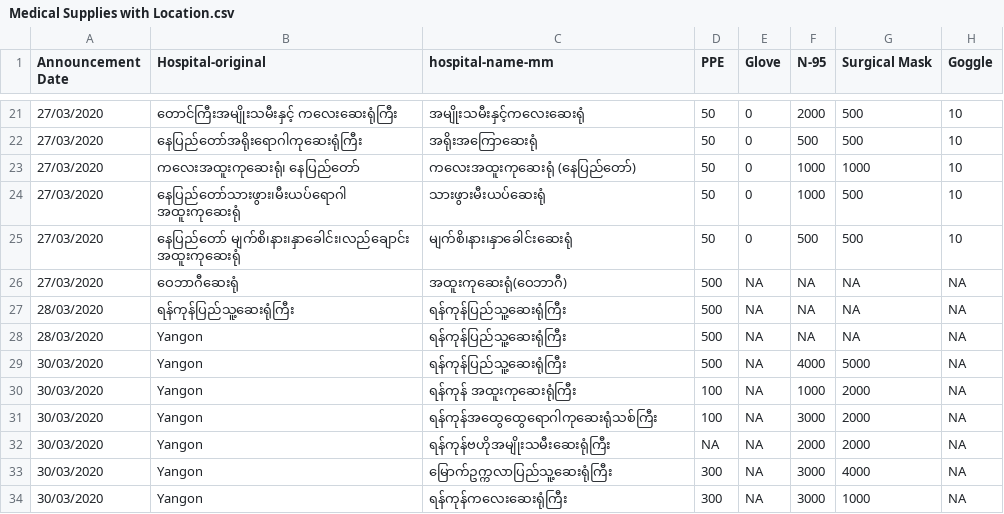
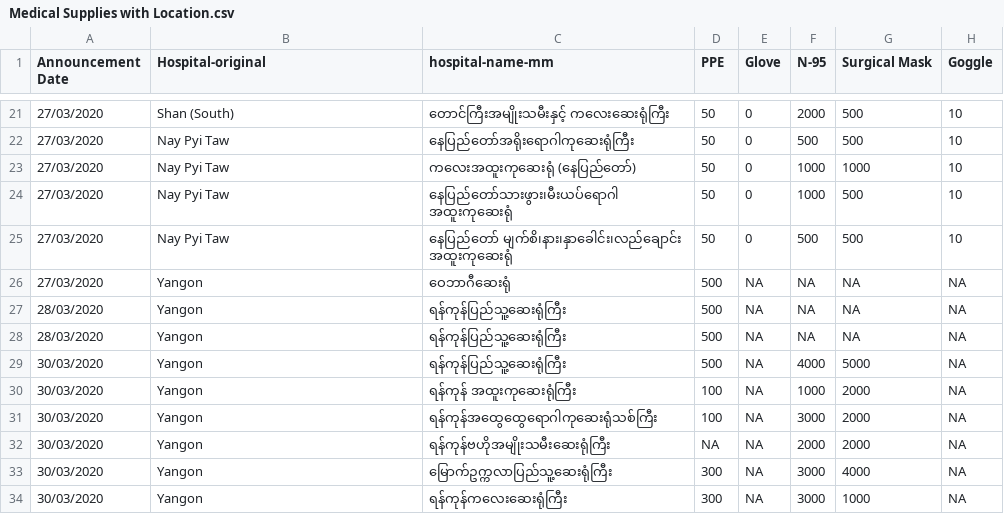
Before and after one commit to thixpin/myanmar-covid19-data, a CSV file: Medical Supplies with Location.csv, drawn as a sheet; only a part is shown, gaps mark what is left out; the diff covers the shown part only; the diff names each change by its address in the sheet, - before the commit and + after, or states it on an @@ line.

```diff
--- a/Medical Supplies with Location.csv
+++ b/Medical Supplies with Location.csv
-B21 (Hospital-original): တောင်ကြီးအမျိုးသမီးနှင့် ကလေးဆေးရုံကြီး
+B21 (Hospital-original): Shan (South)
-C21 (hospital-name-mm): အမျိုးသမီးနှင့်ကလေးဆေးရုံ
+C21 (hospital-name-mm): တောင်ကြီးအမျိုးသမီးနှင့် ကလေးဆေးရုံကြီး
-B22 (Hospital-original): နေပြည်တော်အရိုးရောဂါကုဆေးရုံကြီး
+B22 (Hospital-original): Nay Pyi Taw
-C22 (hospital-name-mm): အရိုးအကြောဆေးရုံ
+C22 (hospital-name-mm): နေပြည်တော်အရိုးရောဂါကုဆေးရုံကြီး
-B23 (Hospital-original): ကလေးအထူးကုဆေးရုံ၊ နေပြည်တော်
+B23 (Hospital-original): Nay Pyi Taw
-B24 (Hospital-original): နေပြည်တော်သားဖွား၊မီးယပ်ရောဂါ အထူးကုဆေးရုံ
+B24 (Hospital-original): Nay Pyi Taw
-C24 (hospital-name-mm): သားဖွားမီးယပ်ဆေးရုံ
+C24 (hospital-name-mm): နေပြည်တော်သားဖွား၊မီးယပ်ရောဂါ အထူးကုဆေးရုံ
-B25 (Hospital-original): နေပြည်တော် မျက်စိ၊နား၊နှာခေါင်း၊လည်ချောင်း အထူးကုဆေးရုံ
+B25 (Hospital-original): Nay Pyi Taw
-C25 (hospital-name-mm): မျက်စိ၊နား၊နှာခေါင်းဆေးရုံ
+C25 (hospital-name-mm): နေပြည်တော် မျက်စိ၊နား၊နှာခေါင်း၊လည်ချောင်း အထူးကုဆေးရုံ
-B26 (Hospital-original): ဝေဘာဂီဆေးရုံ
+B26 (Hospital-original): Yangon
-C26 (hospital-name-mm): အထူးကုဆေးရုံ(ဝေဘာဂီ)
+C26 (hospital-name-mm): ဝေဘာဂီဆေးရုံ
-B27 (Hospital-original): ရန်ကုန်ပြည်သူ့ဆေးရုံကြီး
+B27 (Hospital-original): Yangon
```
Also changed, not shown: 31 edited cells elsewhere in this file, 4 other files.
